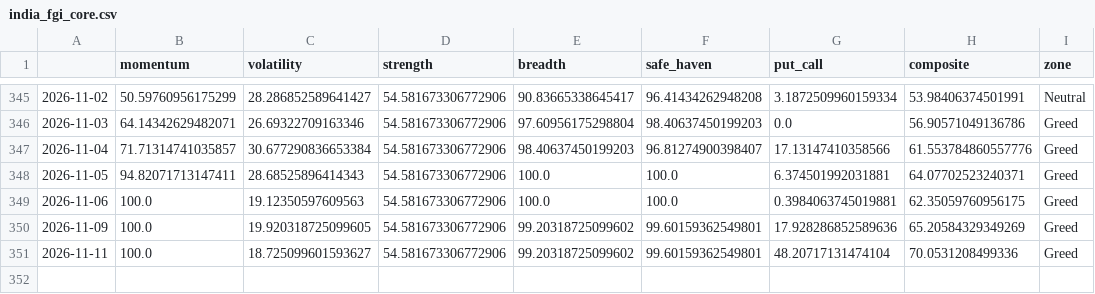
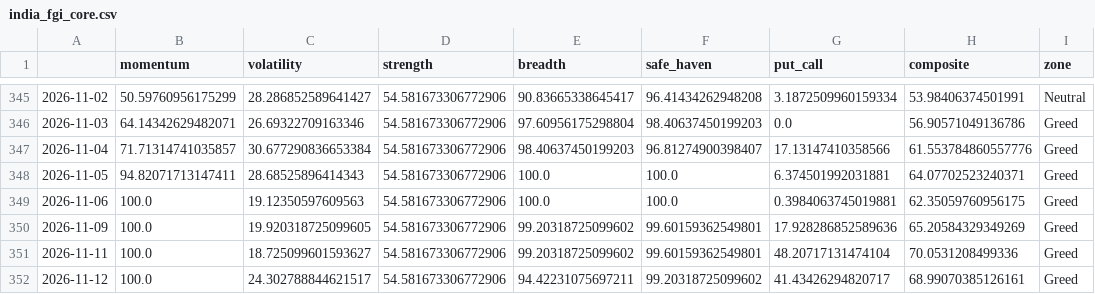
Before and after one commit to Sumanthputanemahesh/FEAR-AND-GREED-INDEX-INDIA, a CSV file: docs/data/india_fgi_core.csv, drawn as a sheet; only a part is shown, gaps mark what is left out; the diff names each change by its address in the sheet, - before the commit and + after, or states it on an @@ line.

```diff
--- a/docs/data/india_fgi_core.csv
+++ b/docs/data/india_fgi_core.csv
+row 352: 2026-11-12 | 100.0 | 24.302788844621517 | 54.581673306772906 | 94.42231075697211 | 99.20318725099602 | 41.43426294820717 | 68.99070385126161 | Greed
```
Also changed, not shown: docs/data/india_fgi_components_raw.csv, docs/data/india_fgi_extended.csv, 8 other files.
